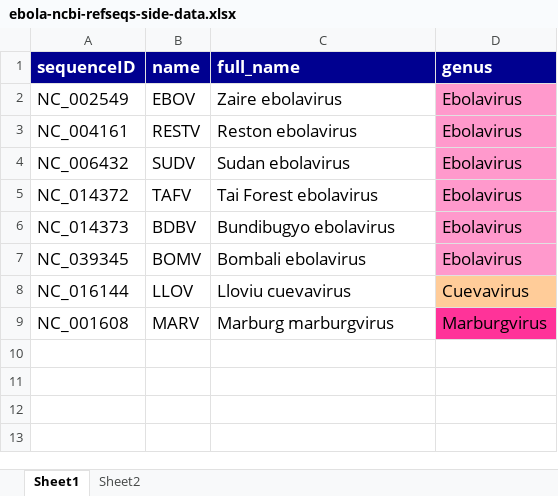
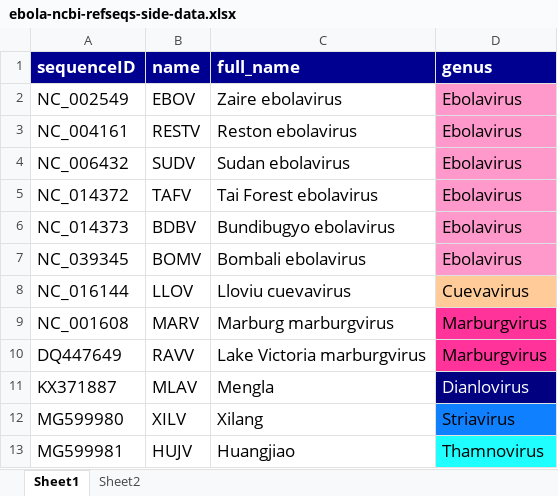
Before and after one commit to giffordlabcvr/Filoviridae-GLUE, an Excel workbook: tabular/ebola-ncbi-refseqs-side-data.xlsx, sheet Sheet1, drawn as a sheet; values as stored, in another font and other column widths than the file's, no borders; the diff names each change by its address in the sheet, - before the commit and + after, or states it on an @@ line.

Commit message:
Added new viruses from fish, and Mengla virus

```diff
--- a/tabular/ebola-ncbi-refseqs-side-data.xlsx (sheet Sheet1)
+++ b/tabular/ebola-ncbi-refseqs-side-data.xlsx (sheet Sheet1)
+row 10: DQ447649 | RAVV | Lake Victoria marburgvirus | Marburgvirus
+row 11: KX371887 | MLAV | Mengla | Dianlovirus
+row 12: MG599980 | XILV | Xilang | Striavirus
+row 13: MG599981 | HUJV | Huangjiao | Thamnovirus
```
Also changed, not shown: 10 other files.
